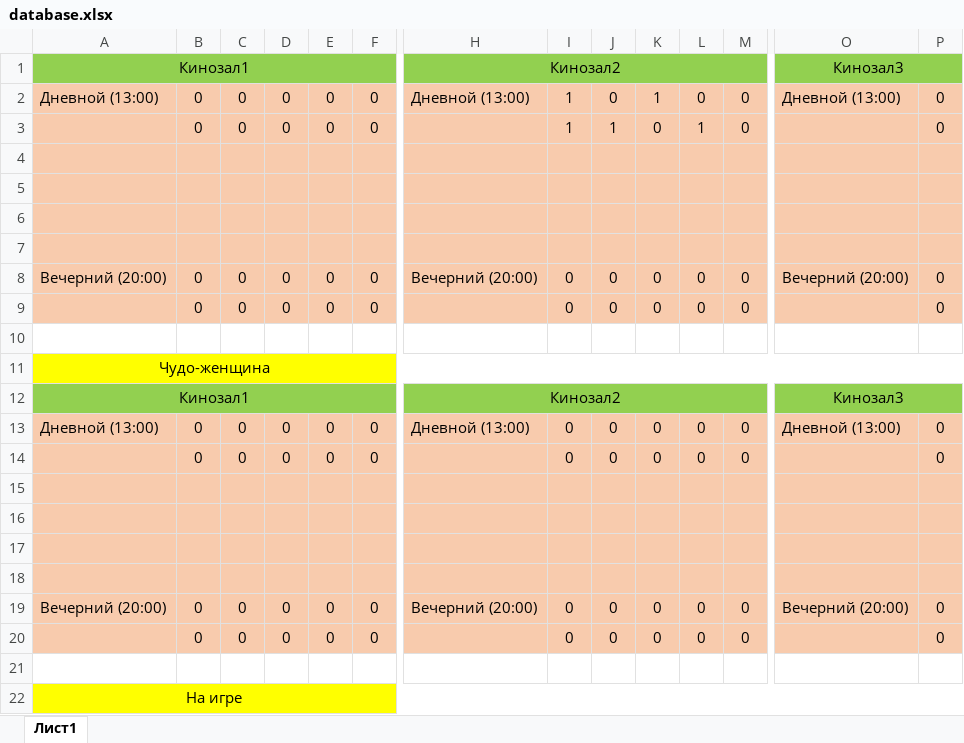
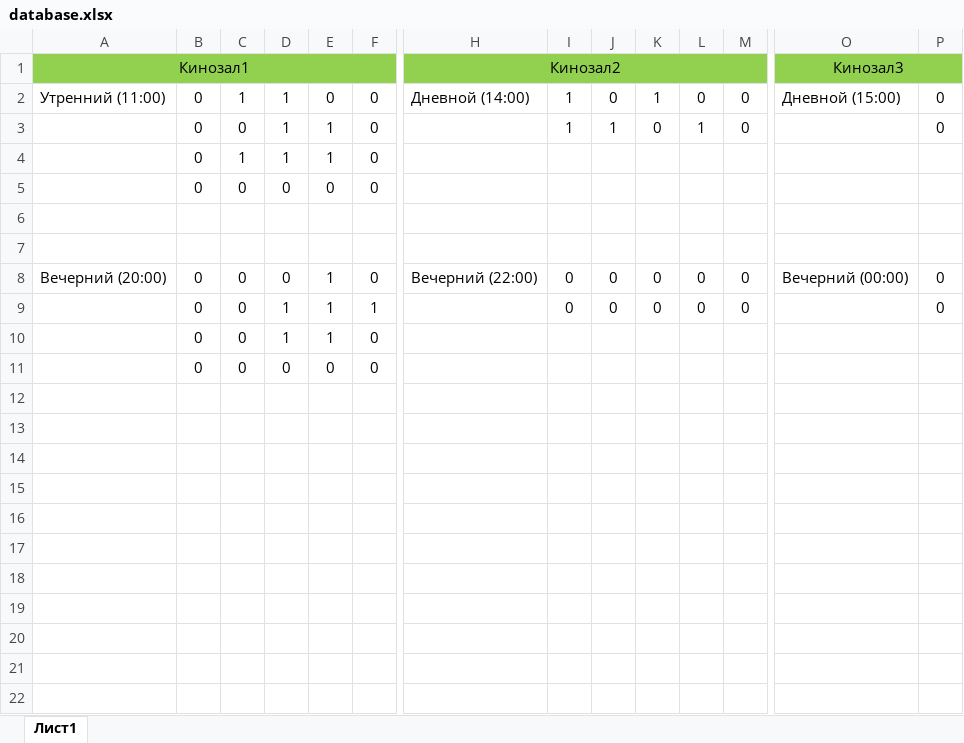
Before and after one commit to Damir4u/newrepos, an Excel workbook: database.xlsx, sheet Лист1, drawn as a sheet; only a part is shown, gaps mark what is left out; values as stored, in another font and other column widths than the file's, no borders; removed rows and columns are numbered as before the commit, all else as after; rows hold the shown columns only; the diff covers the shown part only; the diff names each change by its address in the sheet, - before the commit and + after, or states it on an @@ line.

```diff
--- a/database.xlsx (sheet Лист1)
+++ b/database.xlsx (sheet Лист1)
-A2: Дневной (13:00)
+A2: Утренний (11:00)
-A2:P3 fill: #F8CBAD
+A2:P3 fill: none
-C2: 0
+C2: 1
-D2:D3: 0
+D2:D3: 1
-H2: Дневной (13:00)
+H2: Дневной (14:00)
-O2: Дневной (13:00)
+O2: Дневной (15:00)
-E3: 0
+E3: 1
+row 4:  | 0 | 1 | 1 | 1 | 0
+row 5:  | 0 | 0 | 0 | 0 | 0
-A6:P7 fill: #F8CBAD
+A6:P7 fill: none
-row 6: (empty)
-row 7: (empty)
-A8:P9 fill: #F8CBAD
+A8:P9 fill: none
-E8:E9: 0
+E8:E9: 1
-H8: Вечерний (20:00)
+H8: Вечерний (22:00)
-O8: Вечерний (20:00)
+O8: Вечерний (00:00)
-D9: 0
+D9: 1
-F9: 0
+F9: 1
-row 10: (empty)
+row 10:  | 0 | 0 | 1 | 1 | 0
-row 11: Чудо-женщина
-row 12: Кинозал1 |  |  |  |  |  | Кинозал2 |  |  |  |  |  | Кинозал3
-row 13: Дневной (13:00) | 0 | 0 | 0 | 0 | 0 | Дневной (13:00) | 0 | 0 | 0 | 0 | 0 | Дневной (13:00) | 0
-row 14:  | 0 | 0 | 0 | 0 | 0 |  | 0 | 0 | 0 | 0 | 0 |  | 0
-A11:P11 fill: #F8CBAD
+A11:P11 fill: none
-row 11: (empty)
+row 11:  | 0 | 0 | 0 | 0 | 0
-row 16: (empty)
-row 17: (empty)
-row 18: (empty)
-row 19: Вечерний (20:00) | 0 | 0 | 0 | 0 | 0 | Вечерний (20:00) | 0 | 0 | 0 | 0 | 0 | Вечерний (20:00) | 0
-row 20:  | 0 | 0 | 0 | 0 | 0 |  | 0 | 0 | 0 | 0 | 0 |  | 0
-row 21: (empty)
-row 22: На игре
```
Also changed, not shown: 42 removed rows and cell formats elsewhere in this sheet, 5 other files.
